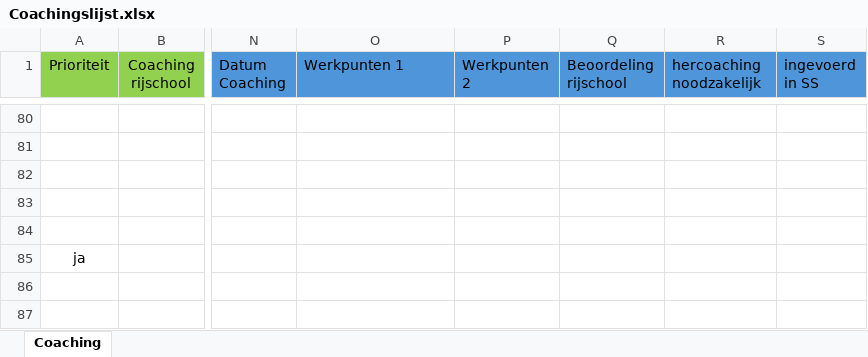
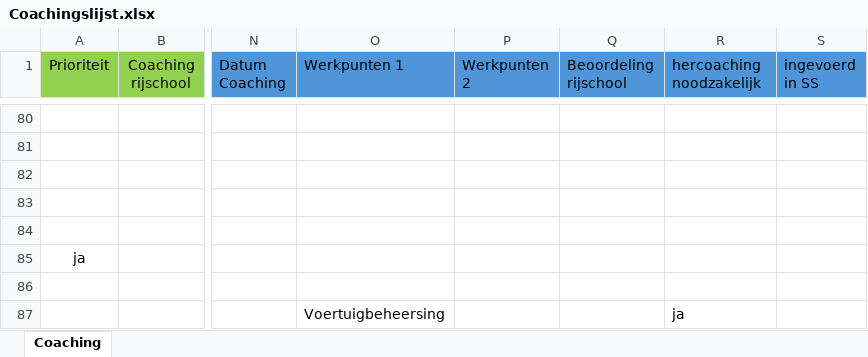
Before and after one commit to Stoffels84/schade, an Excel workbook: Coachingslijst.xlsx, sheet Coaching, drawn as a sheet; only a part is shown, gaps mark what is left out; values as stored, in another font and other column widths than the file's, no borders; conditional formats and table styles not drawn; the diff names each change by its address in the sheet, - before the commit and + after, or states it on an @@ line.

Commit message:
auto: update vanuit Teams

```diff
--- a/Coachingslijst.xlsx (sheet Coaching)
+++ b/Coachingslijst.xlsx (sheet Coaching)
-O87 (Werkpunten 1): (empty)
+O87 (Werkpunten 1): Voertuigbeheersing
-R87 (hercoaching noodzakelijk): (empty)
+R87 (hercoaching noodzakelijk): ja
```
